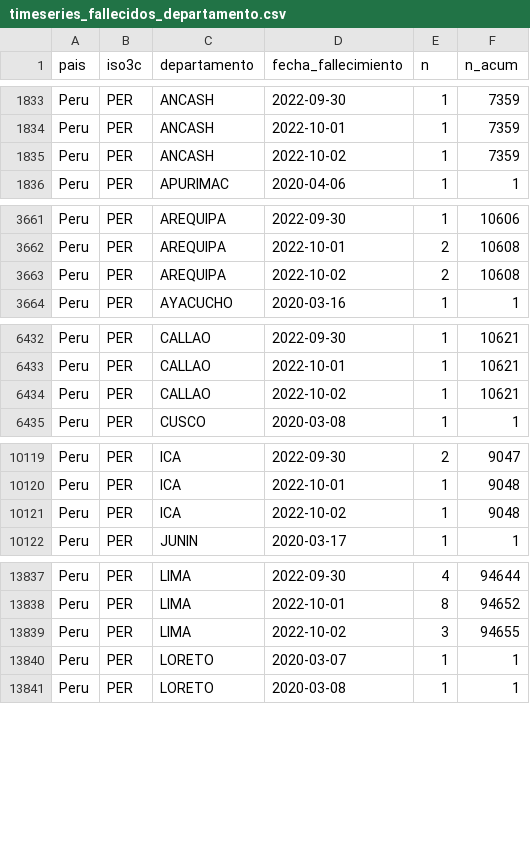
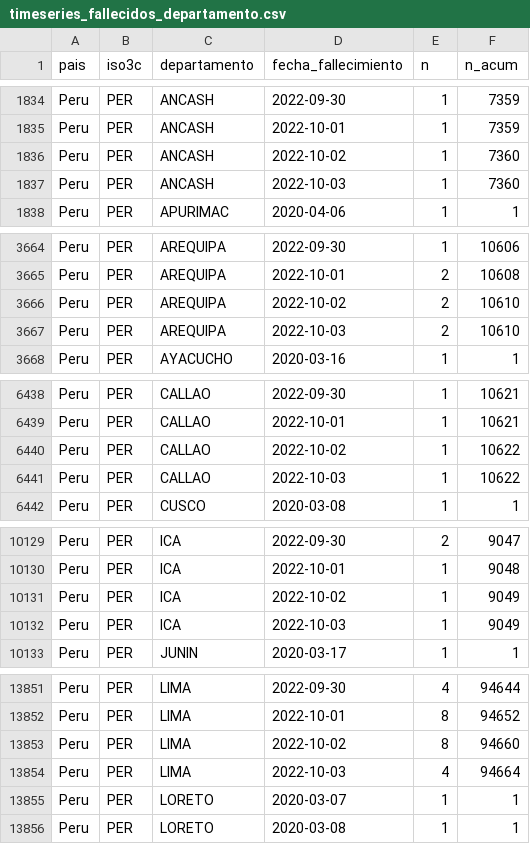
Before and after one commit to jmcastagnetto/covid-19-peru-limpiar-datos-minsa, a CSV file: datos/timeseries_fallecidos_departamento.csv, drawn as a sheet; only a part is shown, gaps mark what is left out; the diff covers the shown part only.

```diff
--- a/datos/timeseries_fallecidos_departamento.csv
+++ b/datos/timeseries_fallecidos_departamento.csv
@@ -1834,3 +1835,4 @@ Peru,PER,ANCASH,2022-09-30,1,7359
 Peru,PER,ANCASH,2022-10-01,1,7359
-Peru,PER,ANCASH,2022-10-02,1,7359
+Peru,PER,ANCASH,2022-10-02,1,7360
+Peru,PER,ANCASH,2022-10-03,1,7360
 Peru,PER,APURIMAC,2020-04-06,1,1
@@ -3662,3 +3665,4 @@ Peru,PER,AREQUIPA,2022-09-30,1,10606
 Peru,PER,AREQUIPA,2022-10-01,2,10608
-Peru,PER,AREQUIPA,2022-10-02,2,10608
+Peru,PER,AREQUIPA,2022-10-02,2,10610
+Peru,PER,AREQUIPA,2022-10-03,2,10610
 Peru,PER,AYACUCHO,2020-03-16,1,1
@@ -6433,3 +6439,4 @@ Peru,PER,CALLAO,2022-09-30,1,10621
 Peru,PER,CALLAO,2022-10-01,1,10621
-Peru,PER,CALLAO,2022-10-02,1,10621
+Peru,PER,CALLAO,2022-10-02,1,10622
+Peru,PER,CALLAO,2022-10-03,1,10622
 Peru,PER,CUSCO,2020-03-08,1,1
@@ -10120,3 +10130,4 @@ Peru,PER,ICA,2022-09-30,2,9047
 Peru,PER,ICA,2022-10-01,1,9048
-Peru,PER,ICA,2022-10-02,1,9048
+Peru,PER,ICA,2022-10-02,1,9049
+Peru,PER,ICA,2022-10-03,1,9049
 Peru,PER,JUNIN,2020-03-17,1,1
@@ -13838,3 +13852,4 @@ Peru,PER,LIMA,2022-09-30,4,94644
 Peru,PER,LIMA,2022-10-01,8,94652
-Peru,PER,LIMA,2022-10-02,3,94655
+Peru,PER,LIMA,2022-10-02,8,94660
+Peru,PER,LIMA,2022-10-03,4,94664
 Peru,PER,LORETO,2020-03-07,1,1
```
Also changed, not shown: 20 added rows and 2 edited cells elsewhere in this file, datos/timeseries_fallecidos.csv, datos/timeseries_positivos.csv, 20 other files.
